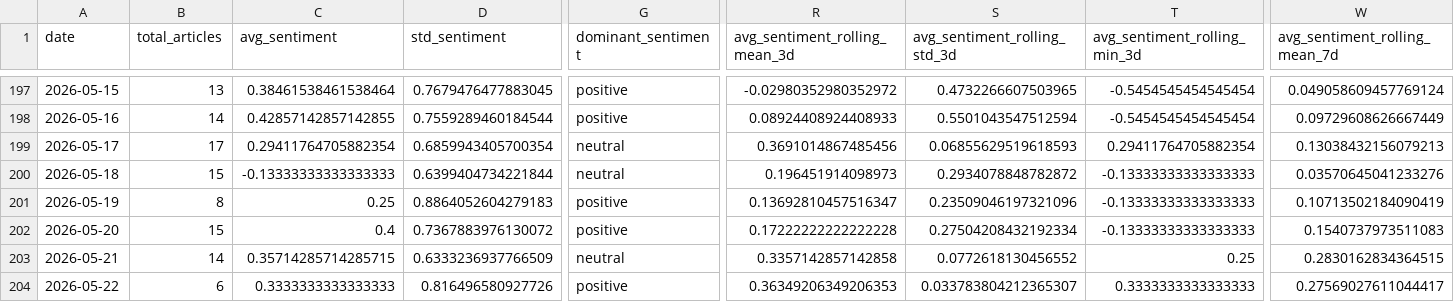
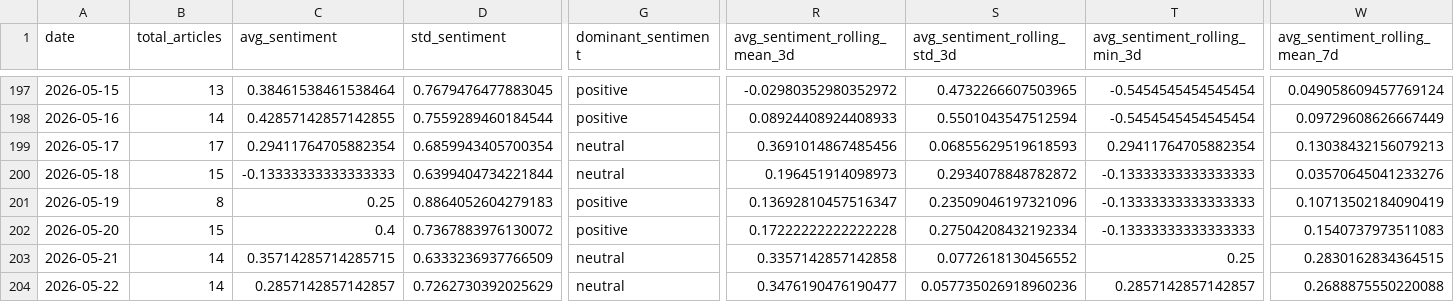
Before and after one commit to davidjosipovic/news-trend-analysis, a CSV file: data/processed/daily_aggregates.csv, drawn as a sheet; only a part is shown, gaps mark what is left out; the diff covers the shown part only; the diff names each change by its address in the sheet, - before the commit and + after, or states it on an @@ line.

```diff
--- a/data/processed/daily_aggregates.csv
+++ b/data/processed/daily_aggregates.csv
-B204 (total_articles): 6
+B204 (total_articles): 14
-C204 (avg_sentiment): 0.3333333333333333
+C204 (avg_sentiment): 0.2857142857142857
-D204 (std_sentiment): 0.816496580927726
+D204 (std_sentiment): 0.7262730392025629
-G204 (dominant_sentiment): positive
+G204 (dominant_sentiment): neutral
-R204 (avg_sentiment_rolling_mean_3d): 0.36349206349206353
+R204 (avg_sentiment_rolling_mean_3d): 0.3476190476190477
-S204 (avg_sentiment_rolling_std_3d): 0.033783804212365307
+S204 (avg_sentiment_rolling_std_3d): 0.057735026918960236
-T204 (avg_sentiment_rolling_min_3d): 0.3333333333333333
+T204 (avg_sentiment_rolling_min_3d): 0.2857142857142857
-W204 (avg_sentiment_rolling_mean_7d): 0.27569027611044417
+W204 (avg_sentiment_rolling_mean_7d): 0.2688875550220088
```
Also changed, not shown: 27 edited cells elsewhere in this file, models/topic_model/topic_info.csv, 11 other files.
